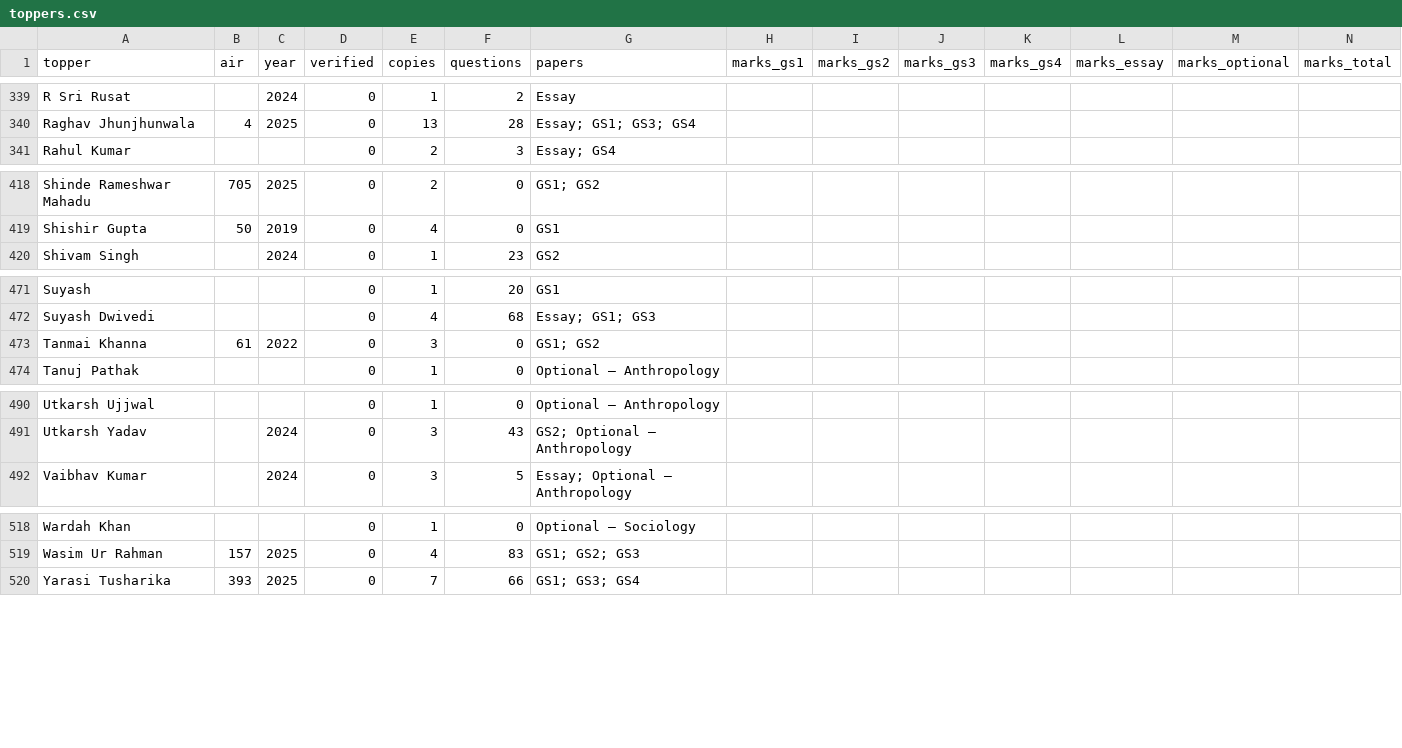
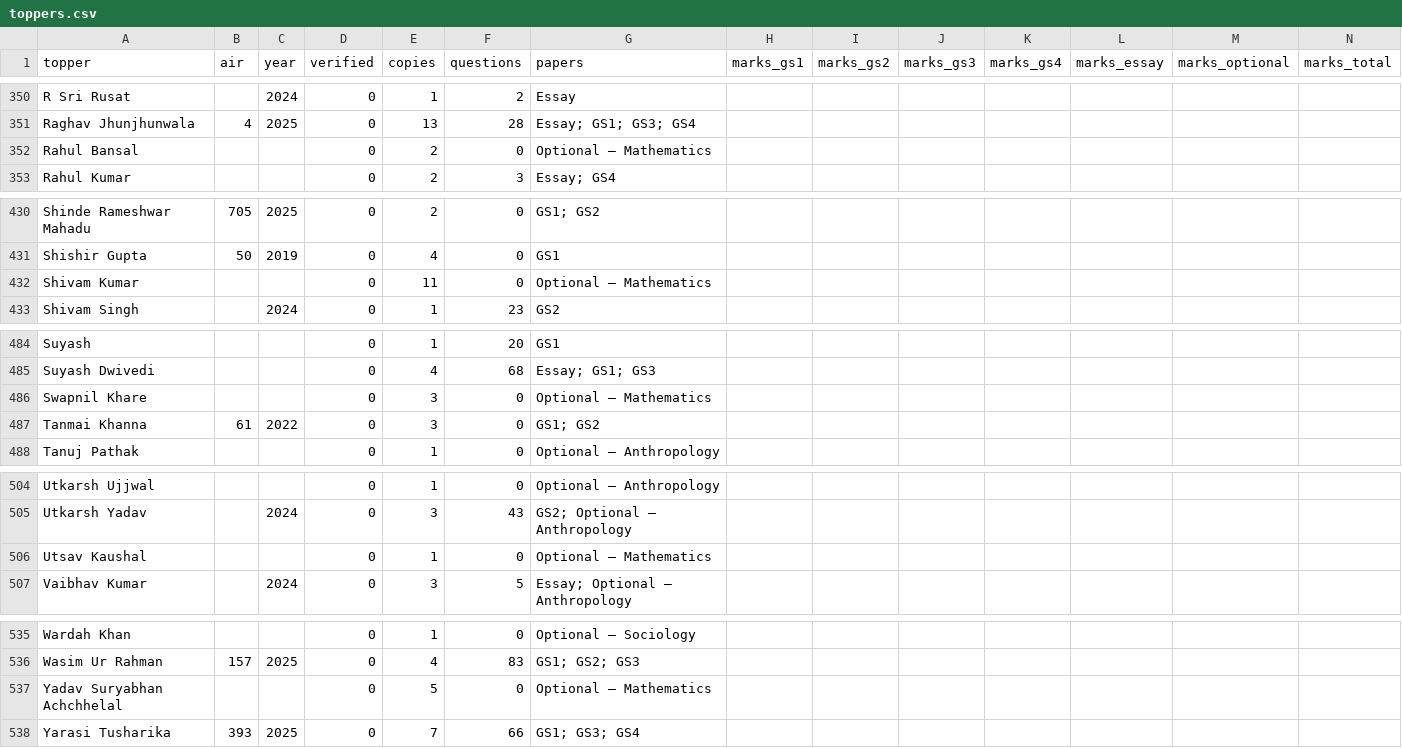
Before and after one commit to hashin/topperscopy, a CSV file: dataset/toppers.csv, drawn as a sheet; only a part is shown, gaps mark what is left out; rows hold the shown columns only; the diff covers the shown part only; the diff names each change by its address in the sheet, - before the commit and + after, or states it on an @@ line.

```diff
--- a/dataset/toppers.csv
+++ b/dataset/toppers.csv
+row 352: Rahul Bansal |  |  | 0 | 2 | 0 | Optional — Mathematics
+row 432: Shivam Kumar |  |  | 0 | 11 | 0 | Optional — Mathematics
+row 486: Swapnil Khare |  |  | 0 | 3 | 0 | Optional — Mathematics
+row 506: Utsav Kaushal |  |  | 0 | 1 | 0 | Optional — Mathematics
+row 537: Yadav Suryabhan Achchhelal |  |  | 0 | 5 | 0 | Optional — Mathematics
```
Also changed, not shown: 13 added rows and 2 edited cells elsewhere in this file, 7 other files.
